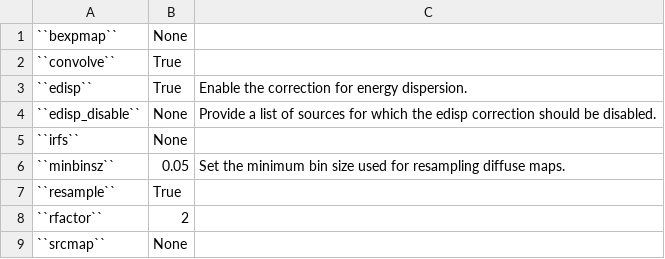
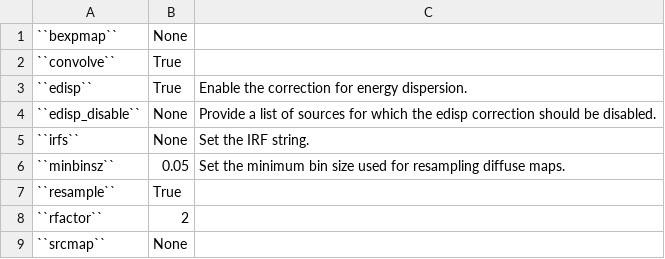
Before and after one commit to fermiPy/fermipy, a CSV file: docs/config/gtlike.csv, drawn as a sheet.

```diff
--- a/docs/config/gtlike.csv
+++ b/docs/config/gtlike.csv
@@ -4,3 +4,3 @@
 ``edisp_disable``	None	Provide a list of sources for which the edisp correction should be disabled.
-``irfs``	None	
+``irfs``	None	Set the IRF string.
 ``minbinsz``	0.05	Set the minimum bin size used for resampling diffuse maps.
```
Also changed, not shown: docs/config/extension.csv, docs/config/optimizer.csv, 25 other files.
